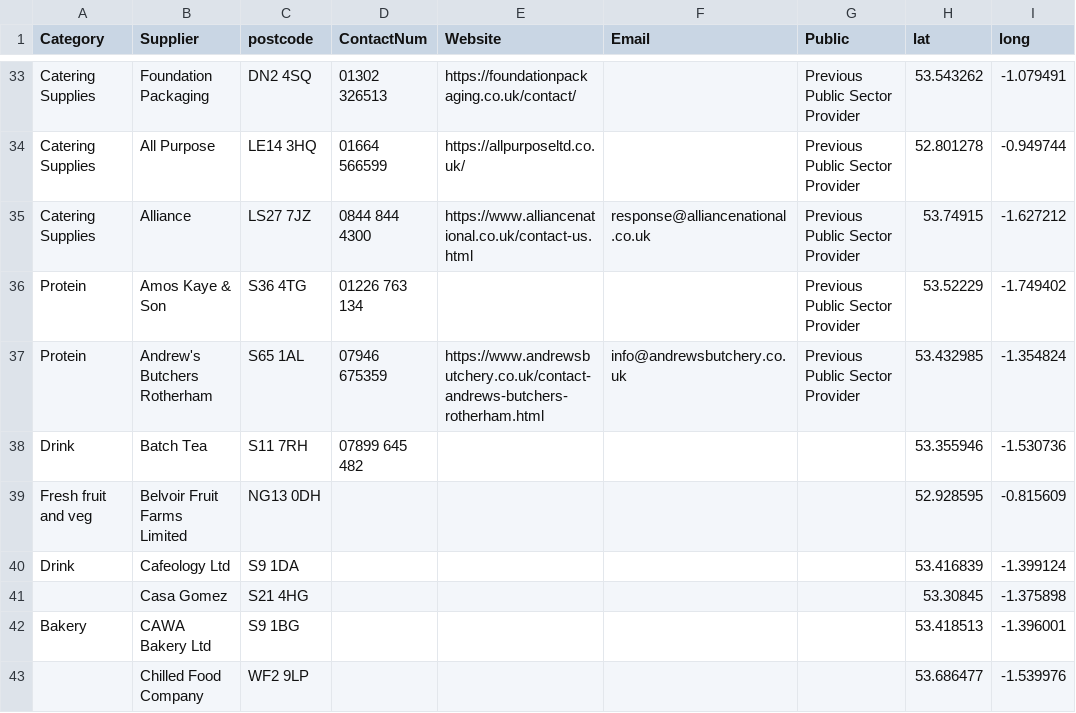
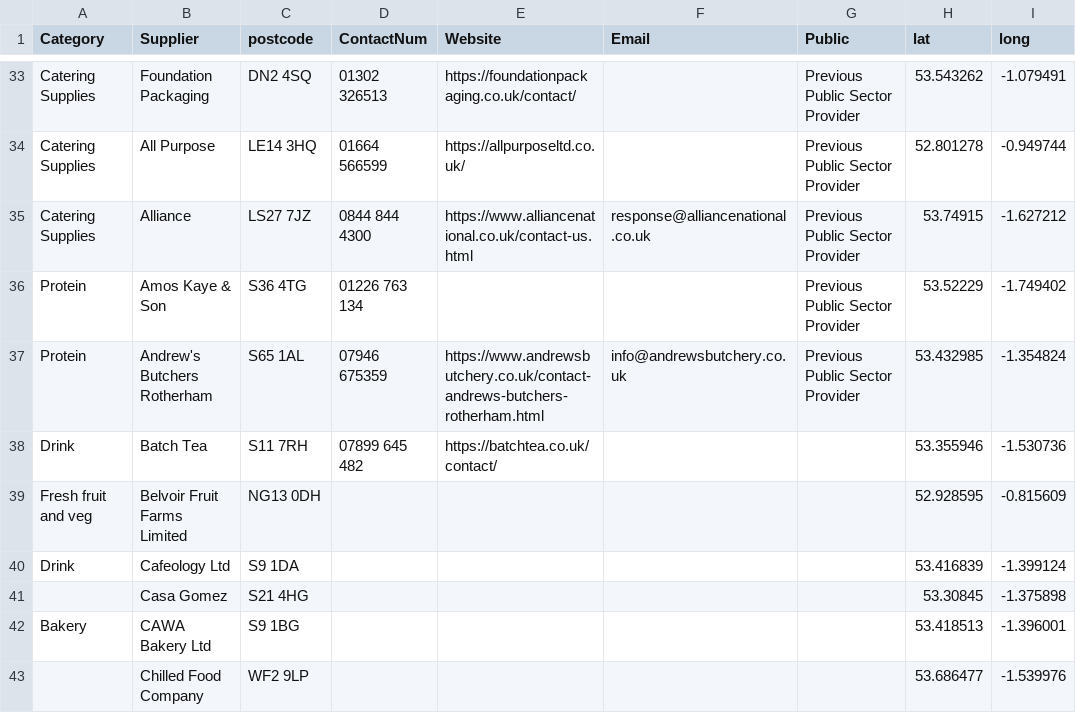
Before and after one commit to NiddCN/FoodSuppliers, a CSV file: Data/FoodSuppliersData.csv, drawn as a sheet; only a part is shown, gaps mark what is left out.

Commit message:
Automated update of CSV

```diff
--- a/Data/FoodSuppliersData.csv
+++ b/Data/FoodSuppliersData.csv
@@ -37,3 +37,3 @@ Protein,Amos Kaye & Son,S36 4TG,01226 763 134,,,Previous Public Sector Provider,
 Protein,Andrew's Butchers Rotherham,S65 1AL,07946 675359,https://www.andrewsbutchery.co.uk/contact-andrews-butchers-rotherham.html,info@andrewsbutchery.co.uk,Previous Public Sector Provider,53.432985,-1.354824
-Drink,Batch Tea,S11 7RH,07899 645 482,,,,53.355946,-1.530736
+Drink,Batch Tea,S11 7RH,07899 645 482,https://batchtea.co.uk/contact/,,,53.355946,-1.530736
 Fresh fruit and veg,Belvoir Fruit Farms Limited,NG13 0DH,,,,,52.928595,-0.815609
```
